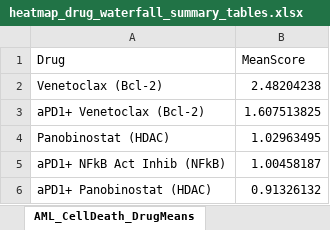
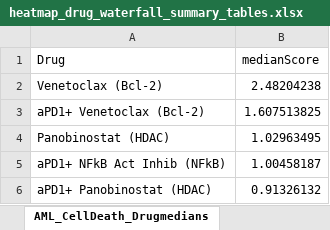
Before and after one commit to esnzgn/sy-, an Excel workbook: heatmap_drug_waterfall_summary_tables.xlsx, sheet AML_CellDeath_Drugmedians, drawn as a sheet; only a part is shown; values as stored, in another font and other column widths than the file's, no borders; the diff names each change by its address in the sheet, - before the commit and + after, or states it on an @@ line.

```diff
--- a/heatmap_drug_waterfall_summary_tables.xlsx (sheet AML_CellDeath_Drugmedians)
+++ b/heatmap_drug_waterfall_summary_tables.xlsx (sheet AML_CellDeath_Drugmedians)
-sheet tab: AML_CellDeath_DrugMeans
+sheet tab: AML_CellDeath_Drugmedians
-B1: MeanScore
+B1: medianScore
```
Also changed, not shown: sheet TcellProlif_Drugmedians, other sheet tabs, 3 other files.
